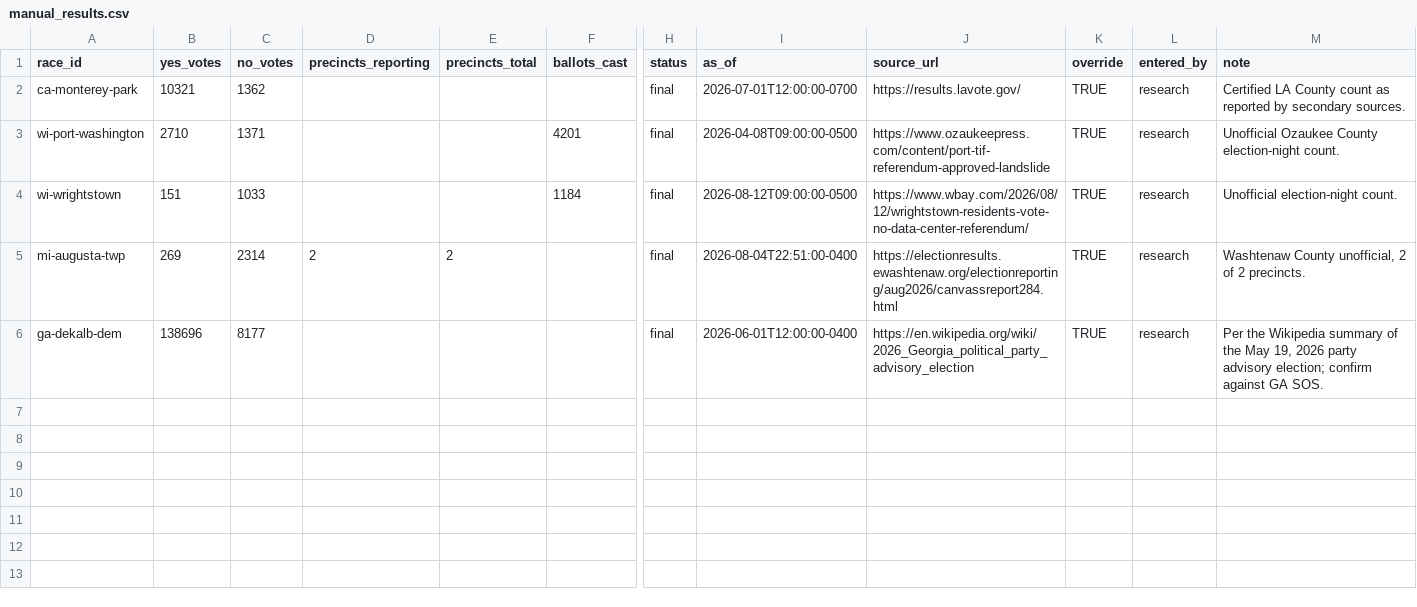
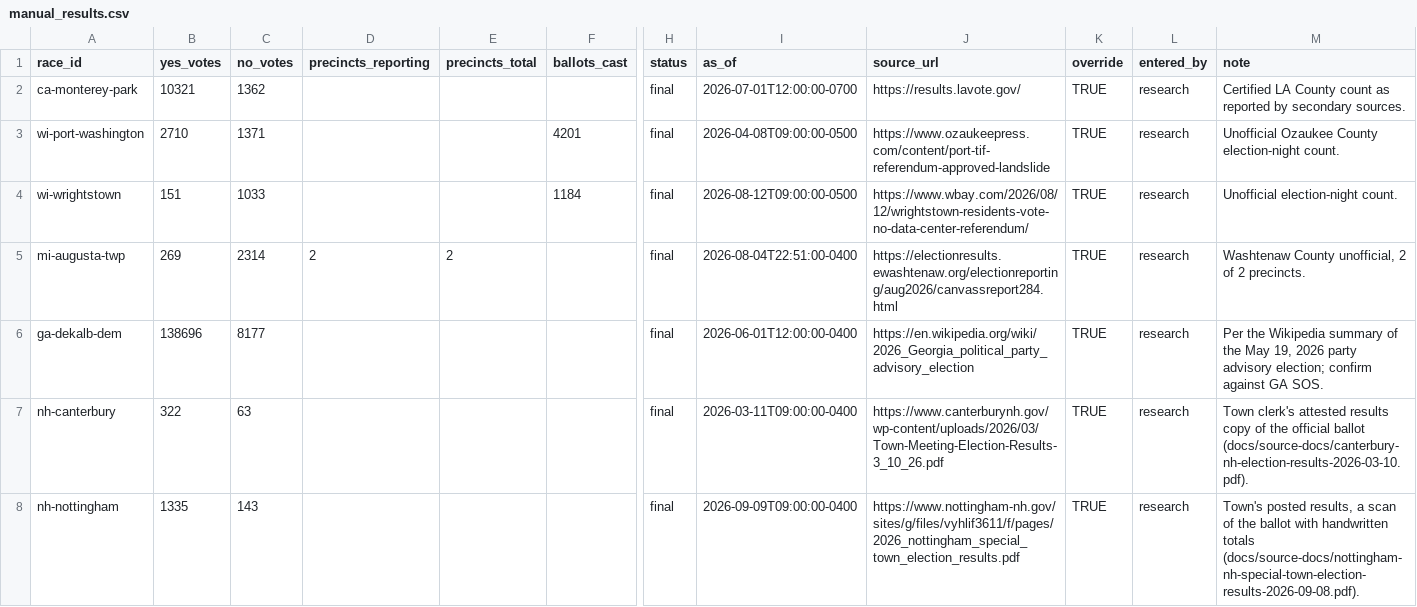
Before and after one commit to alexlundry/data_center_ballot_tracker, a CSV file: data/manual_results.csv, drawn as a sheet; only a part is shown, gaps mark what is left out; rows hold the shown columns only; the diff names each change by its address in the sheet, - before the commit and + after, or states it on an @@ line.

```diff
--- a/data/manual_results.csv
+++ b/data/manual_results.csv
+row 7: nh-canterbury | 322 | 63 |  |  |  | final | 2026-03-11T09:00:00-0400 | https://www.canterburynh.gov/wp-content/uploads/2026/03/Town-Meeting-Election-Results-3_10_26.pdf | TRUE | research | Town clerk's attested results copy of the official ballot (docs/source-docs/canterbury-nh-election-results-2026-03-10.pdf).
+row 8: nh-nottingham | 1335 | 143 |  |  |  | final | 2026-09-09T09:00:00-0400 | https://www.nottingham-nh.gov/sites/g/files/vyhlif3611/f/pages/2026_nottingham_special_town_election_results.pdf | TRUE | research | Town's posted results, a scan of the ballot with handwritten totals (docs/source-docs/nottingham-nh-special-town-election-results-2026-09-08.pdf).
```
Also changed, not shown: data/sources.csv, site/data/results.csv, 50 other files.
